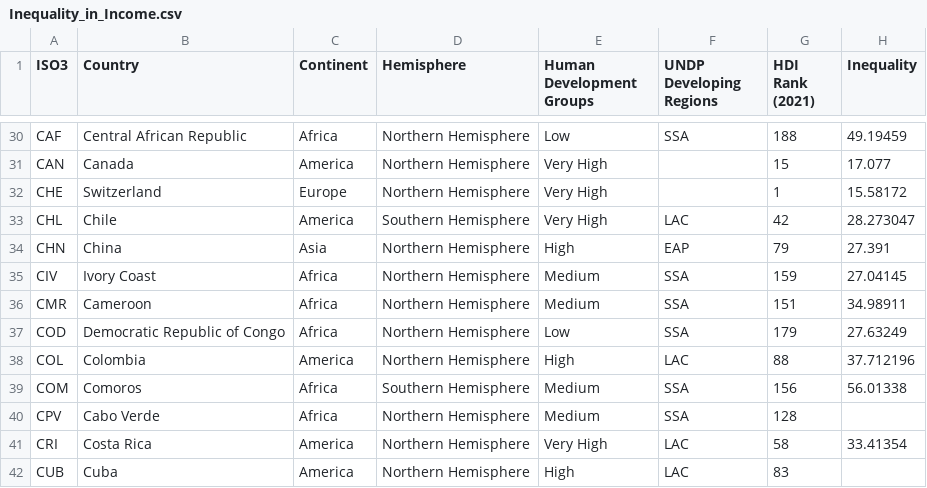
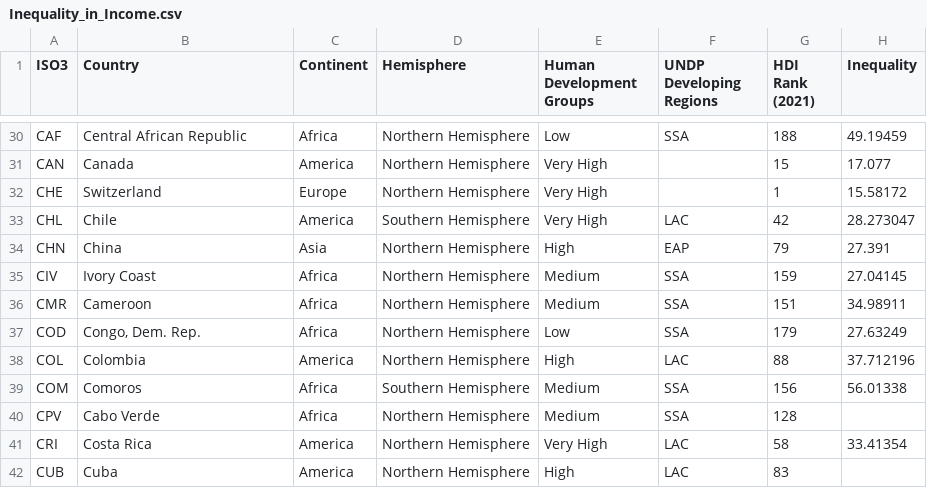
Before and after one commit to YunusNuzili/FIT3179, a CSV file: week9_homework/data/Inequality_in_Income.csv, drawn as a sheet; only a part is shown, gaps mark what is left out.

Commit message:
Update Inequality_in_Income.csv

```diff
--- a/week9_homework/data/Inequality_in_Income.csv
+++ b/week9_homework/data/Inequality_in_Income.csv
@@ -36,3 +36,3 @@ CIV,Ivory Coast,Africa,Northern Hemisphere,Medium,SSA,159,27.04145
 CMR,Cameroon,Africa,Northern Hemisphere,Medium,SSA,151,34.98911
-COD,Democratic Republic of Congo,Africa,Northern Hemisphere,Low,SSA,179,27.63249
+COD,"Congo, Dem. Rep.",Africa,Northern Hemisphere,Low,SSA,179,27.63249
 COL,Colombia,America,Northern Hemisphere,High,LAC,88,37.712196
```
